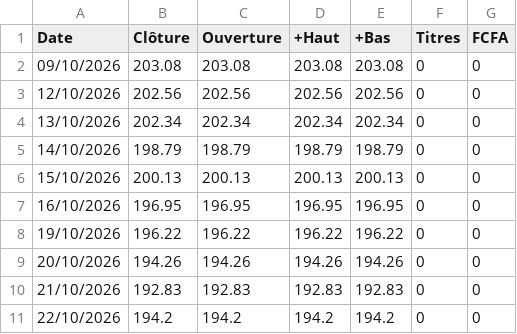
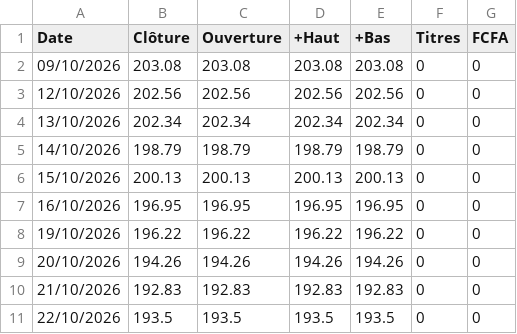
Before and after one commit to ghosht-elphantomo/fofco-brvm-terminal, a CSV file: indices/BRVMPR.csv, drawn as a sheet.

```diff
--- a/indices/BRVMPR.csv
+++ b/indices/BRVMPR.csv
@@ -10,2 +10,2 @@ Date;Clôture;Ouverture;+Haut;+Bas;Titres;FCFA
 21/10/2026;192.83;192.83;192.83;192.83;0;0
-22/10/2026;194.2;194.2;194.2;194.2;0;0
+22/10/2026;193.5;193.5;193.5;193.5;0;0
```
Also changed, not shown: indices/BRVM30.csv, indices/BRVMC.csv, 1 other file.
